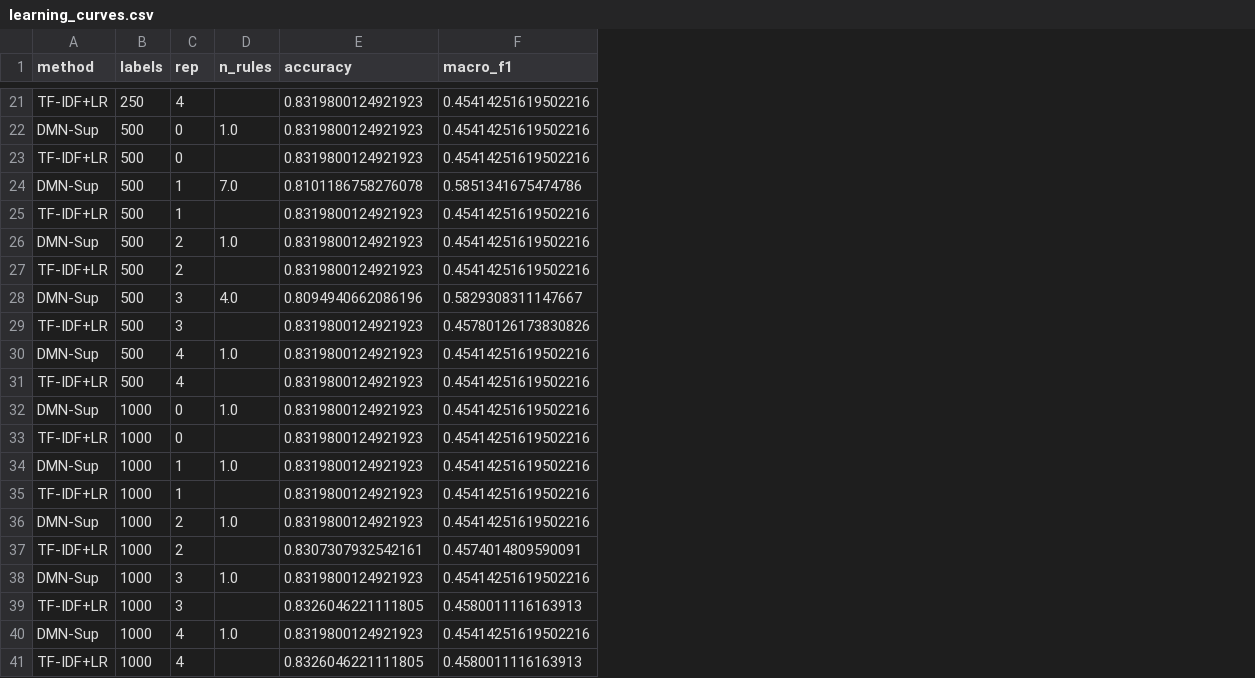
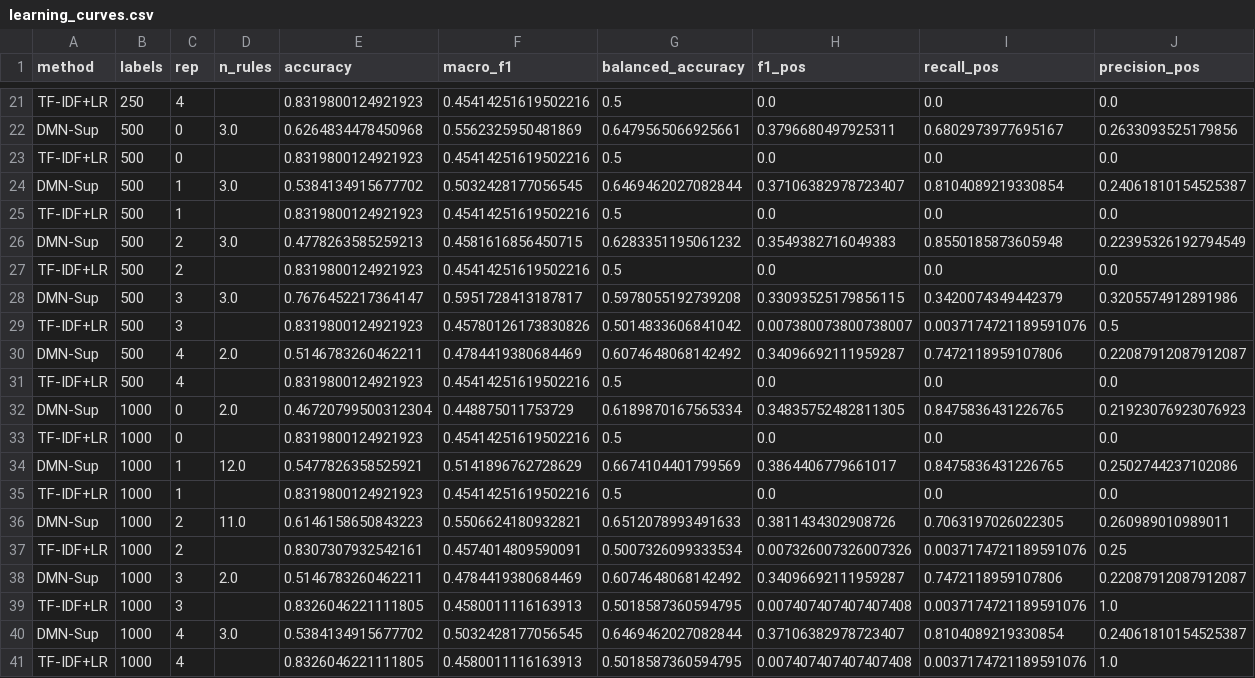
Before and after one commit to detinger/dmn-jev, a CSV file: results/jev/relief/learning_curves.csv, drawn as a sheet; only a part is shown, gaps mark what is left out; the diff covers the shown part only; the diff names each change by its address in the sheet, - before the commit and + after, or states it on an @@ line.

```diff
--- a/results/jev/relief/learning_curves.csv
+++ b/results/jev/relief/learning_curves.csv
+column G (balanced_accuracy), rows 21-41: 0.5 | 0.6479565066925661 | 0.5 | 0.6469462027082844 | 0.5 | 0.6283351195061232 | 0.5 | 0.5978055192739208 | 0.5014833606841042 | 0.6074648068142492 | 0.5 | 0.6189870167565334 | 0.5 | 0.6674104401799569 | 0.5 | 0.6512078993491633 | 0.5007326099333534 | 0.6074648068142492 | 0.5018587360594795 | 0.6469462027082844 | 0.5018587360594795
+column H (f1_pos), rows 21-41: 0.0 | 0.3796680497925311 | 0.0 | 0.37106382978723407 | 0.0 | 0.3549382716049383 | 0.0 | 0.33093525179856115 | 0.007380073800738007 | 0.34096692111959287 | 0.0 | 0.34835752482811305 | 0.0 | 0.3864406779661017 | 0.0 | 0.3811434302908726 | 0.007326007326007326 | 0.34096692111959287 | 0.007407407407407408 | 0.37106382978723407 | 0.007407407407407408
+column I (recall_pos), rows 21-41: 0.0 | 0.6802973977695167 | 0.0 | 0.8104089219330854 | 0.0 | 0.8550185873605948 | 0.0 | 0.3420074349442379 | 0.0037174721189591076 | 0.7472118959107806 | 0.0 | 0.8475836431226765 | 0.0 | 0.8475836431226765 | 0.0 | 0.7063197026022305 | 0.0037174721189591076 | 0.7472118959107806 | 0.0037174721189591076 | 0.8104089219330854 | 0.0037174721189591076
+column J (precision_pos), rows 21-41: 0.0 | 0.2633093525179856 | 0.0 | 0.24061810154525387 | 0.0 | 0.22395326192794549 | 0.0 | 0.3205574912891986 | 0.5 | 0.22087912087912087 | 0.0 | 0.21923076923076923 | 0.0 | 0.2502744237102086 | 0.0 | 0.260989010989011 | 0.25 | 0.22087912087912087 | 1.0 | 0.24061810154525387 | 1.0
-D22 (n_rules): 1.0
+D22 (n_rules): 3.0
-E22 (accuracy): 0.8319800124921923
+E22 (accuracy): 0.6264834478450968
-F22 (macro_f1): 0.45414251619502216
+F22 (macro_f1): 0.5562325950481869
-D24 (n_rules): 7.0
+D24 (n_rules): 3.0
-E24 (accuracy): 0.8101186758276078
+E24 (accuracy): 0.5384134915677702
-F24 (macro_f1): 0.5851341675474786
+F24 (macro_f1): 0.5032428177056545
-D26 (n_rules): 1.0
+D26 (n_rules): 3.0
-E26 (accuracy): 0.8319800124921923
+E26 (accuracy): 0.4778263585259213
-F26 (macro_f1): 0.45414251619502216
+F26 (macro_f1): 0.4581616856450715
-D28 (n_rules): 4.0
+D28 (n_rules): 3.0
-E28 (accuracy): 0.8094940662086196
+E28 (accuracy): 0.7676452217364147
-F28 (macro_f1): 0.5829308311147667
+F28 (macro_f1): 0.5951728413187817
-D30 (n_rules): 1.0
+D30 (n_rules): 2.0
-E30 (accuracy): 0.8319800124921923
+E30 (accuracy): 0.5146783260462211
-F30 (macro_f1): 0.45414251619502216
+F30 (macro_f1): 0.4784419380684469
-D32 (n_rules): 1.0
+D32 (n_rules): 2.0
-E32 (accuracy): 0.8319800124921923
+E32 (accuracy): 0.46720799500312304
-F32 (macro_f1): 0.45414251619502216
+F32 (macro_f1): 0.448875011753729
-D34 (n_rules): 1.0
+D34 (n_rules): 12.0
-E34 (accuracy): 0.8319800124921923
+E34 (accuracy): 0.5477826358525921
-F34 (macro_f1): 0.45414251619502216
+F34 (macro_f1): 0.5141896762728629
-D36 (n_rules): 1.0
+D36 (n_rules): 11.0
-E36 (accuracy): 0.8319800124921923
+E36 (accuracy): 0.6146158650843223
-F36 (macro_f1): 0.45414251619502216
+F36 (macro_f1): 0.5506624180932821
-D38 (n_rules): 1.0
+D38 (n_rules): 2.0
-E38 (accuracy): 0.8319800124921923
+E38 (accuracy): 0.5146783260462211
-F38 (macro_f1): 0.45414251619502216
+F38 (macro_f1): 0.4784419380684469
-D40 (n_rules): 1.0
+D40 (n_rules): 3.0
-E40 (accuracy): 0.8319800124921923
+E40 (accuracy): 0.5384134915677702
-F40 (macro_f1): 0.45414251619502216
+F40 (macro_f1): 0.5032428177056545
```
Also changed, not shown: 45 edited cells elsewhere in this file, results/jev/jobfraud/learning_curves.csv, results/jev/jobfraud/risk_coverage_jev_confidence.csv, 50 other files.
